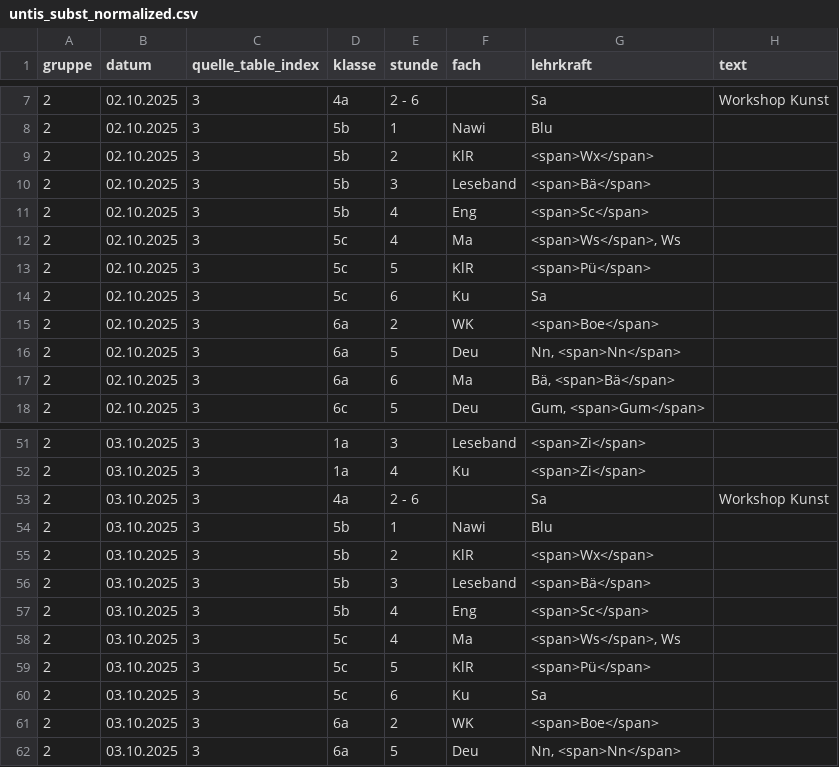
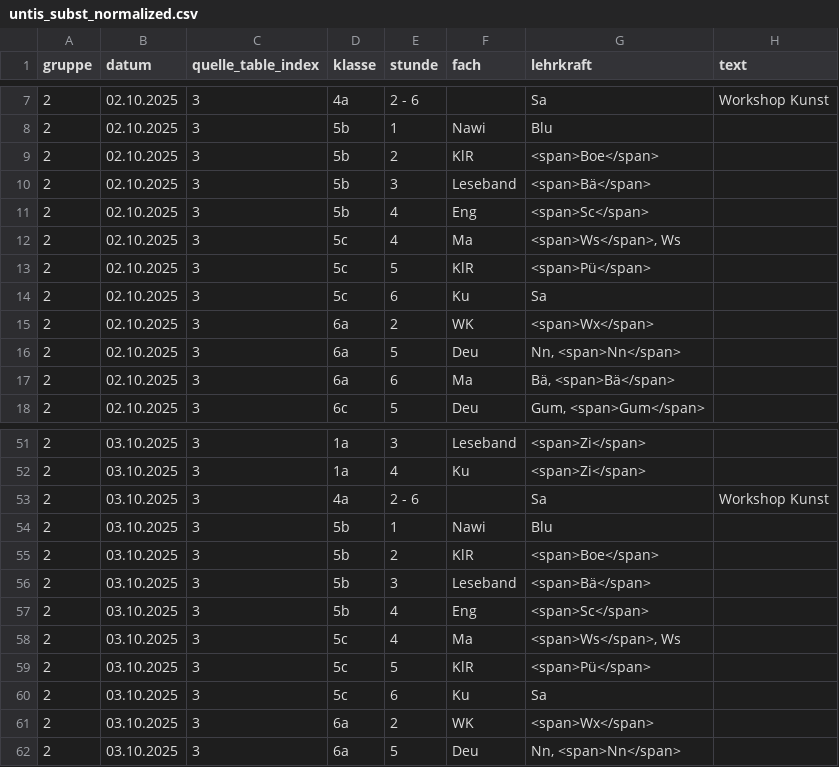
Before and after one commit to iluvatar80/untis-monitor, a CSV file: docs/untis_subst_normalized.csv, drawn as a sheet; only a part is shown, gaps mark what is left out.

```diff
--- a/docs/untis_subst_normalized.csv
+++ b/docs/untis_subst_normalized.csv
@@ -8,3 +8,3 @@
 2,02.10.2025,3,5b,1,Nawi,Blu,
-2,02.10.2025,3,5b,2,KlR,<span>Wx</span>,
+2,02.10.2025,3,5b,2,KlR,<span>Boe</span>,
 2,02.10.2025,3,5b,3,Leseband,<span>Bä</span>,
@@ -14,3 +14,3 @@
 2,02.10.2025,3,5c,6,Ku,Sa,
-2,02.10.2025,3,6a,2,WK,<span>Boe</span>,
+2,02.10.2025,3,6a,2,WK,<span>Wx</span>,
 2,02.10.2025,3,6a,5,Deu,"Nn, <span>Nn</span>",
@@ -54,3 +54,3 @@
 2,03.10.2025,3,5b,1,Nawi,Blu,
-2,03.10.2025,3,5b,2,KlR,<span>Wx</span>,
+2,03.10.2025,3,5b,2,KlR,<span>Boe</span>,
 2,03.10.2025,3,5b,3,Leseband,<span>Bä</span>,
@@ -60,3 +60,3 @@
 2,03.10.2025,3,5c,6,Ku,Sa,
-2,03.10.2025,3,6a,2,WK,<span>Boe</span>,
+2,03.10.2025,3,6a,2,WK,<span>Wx</span>,
 2,03.10.2025,3,6a,5,Deu,"Nn, <span>Nn</span>",
```
Also changed, not shown: docs/webuntis_subst.csv, 7 other files.
